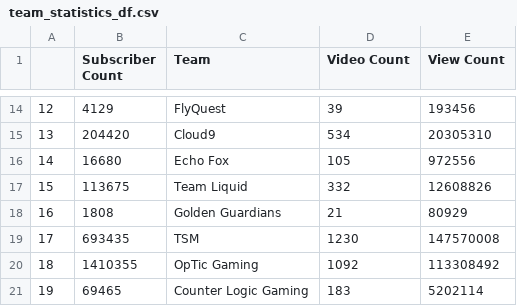
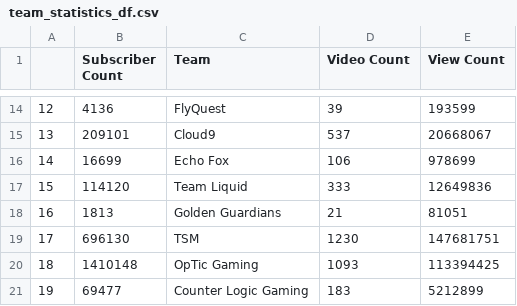
Before and after one commit to Savas21/Thebestteamever, a CSV file: Resources/team_statistics_df.csv, drawn as a sheet; only a part is shown, gaps mark what is left out; the diff covers the shown part only.

```diff
--- a/Resources/team_statistics_df.csv
+++ b/Resources/team_statistics_df.csv
@@ -14,8 +14,8 @@
-12,4129,FlyQuest,39,193456
-13,204420,Cloud9,534,20305310
-14,16680,Echo Fox,105,972556
-15,113675,Team Liquid,332,12608826
-16,1808,Golden Guardians,21,80929
-17,693435,TSM,1230,147570008
-18,1410355,OpTic Gaming,1092,113308492
-19,69465,Counter Logic Gaming,183,5202114
+12,4136,FlyQuest,39,193599
+13,209101,Cloud9,537,20668067
+14,16699,Echo Fox,106,978699
+15,114120,Team Liquid,333,12649836
+16,1813,Golden Guardians,21,81051
+17,696130,TSM,1230,147681751
+18,1410148,OpTic Gaming,1093,113394425
+19,69477,Counter Logic Gaming,183,5212899
```
Also changed, not shown: 31 edited cells elsewhere in this file, Resources/comments.csv, Resources/sentiments_df_summary.csv, 7 other files.
